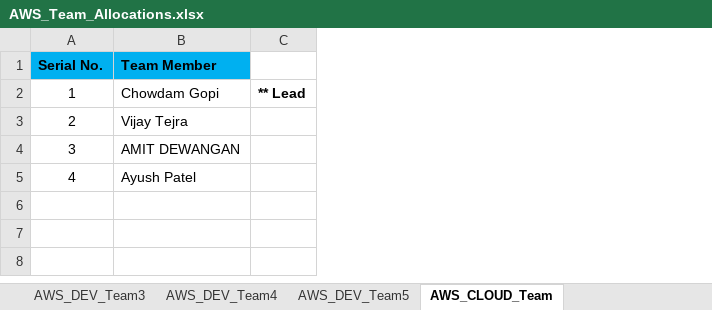
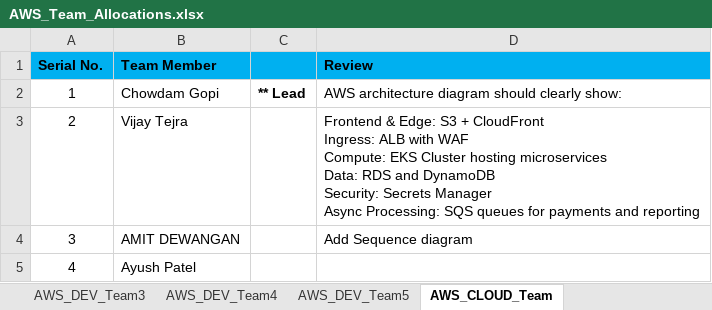
Before and after one commit to StevenJoseph19/GS-Training, an Excel workbook: Labs/7.AWS_Architecture_Lab/AWS_Team_Allocations.xlsx, sheet AWS_CLOUD_Team, drawn as a sheet; values as stored, in another font and other column widths than the file's, no borders; ↵ is a line break in a cell; the diff names each change by its address in the sheet, - before the commit and + after, or states it on an @@ line.

```diff
--- a/Labs/7.AWS_Architecture_Lab/AWS_Team_Allocations.xlsx (sheet AWS_CLOUD_Team)
+++ b/Labs/7.AWS_Architecture_Lab/AWS_Team_Allocations.xlsx (sheet AWS_CLOUD_Team)
+column D (Review), rows 2-4: AWS architecture diagram should clearly show: | Frontend & Edge: S3 + CloudFront ↵ Ingress: ALB with WAF ↵ Compute: EKS Cluster hosting microservices ↵ Data: RDS and DynamoDB ↵ Security: Secrets Manager ↵ Async Processing: SQS queues for payments and reporting | Add Sequence diagram
-C1 fill: none
+C1 fill: #00B0F0
```
Also changed, not shown: sheet AWS_DEV_Team4, sheet AWS_DEV_Team2, sheet AWS_DEV_Team1, sheet AWS_DEV_Team3, 1 other file.
